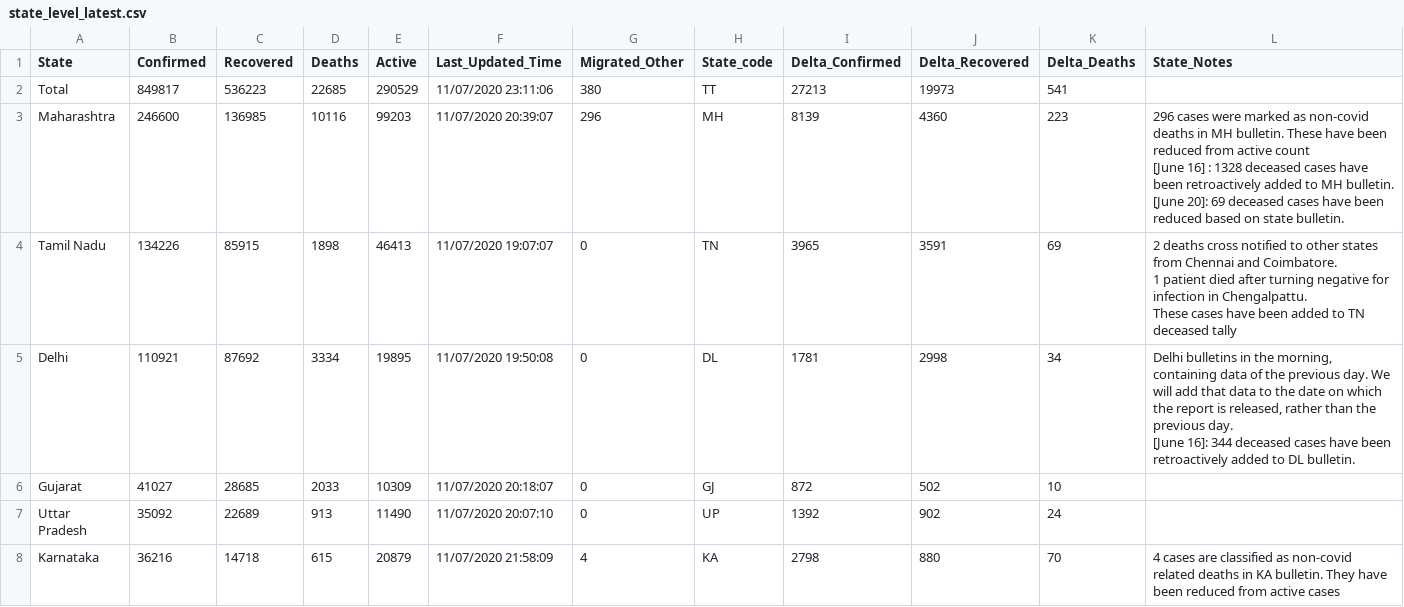
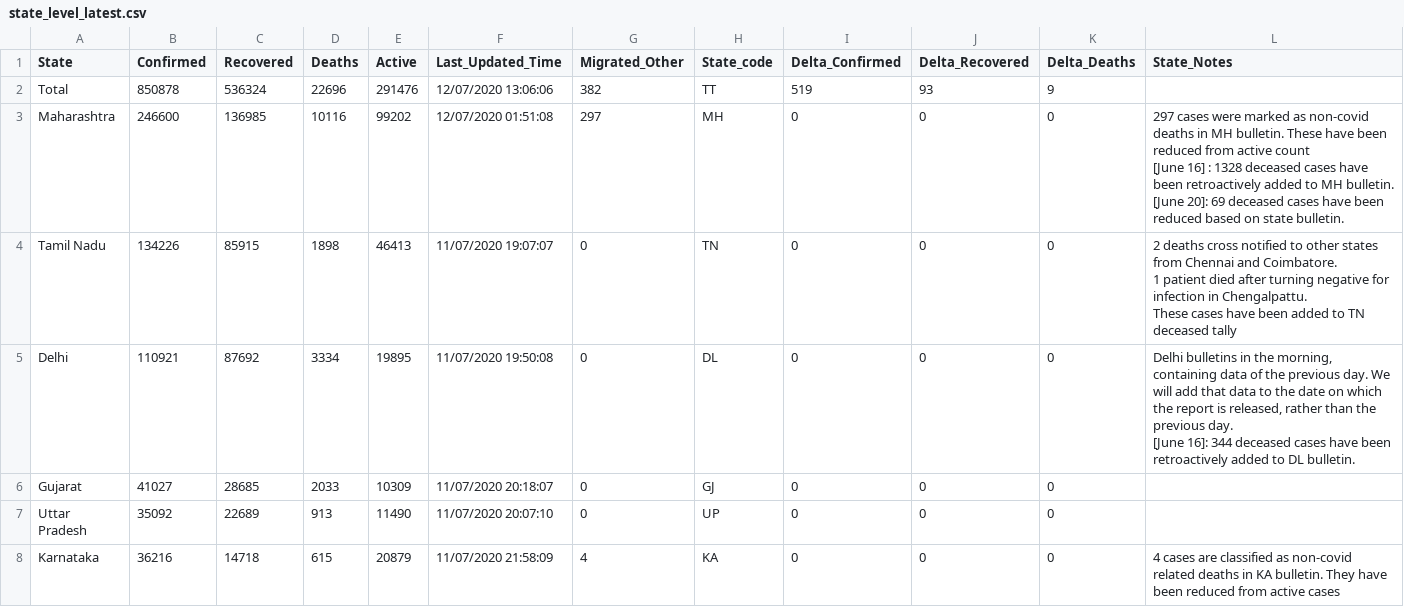
Before and after one commit to Sambhawam07/India-covid19-datasets, a CSV file: state_level_latest.csv, drawn as a sheet; only a part is shown; the diff covers the shown part only.

Commit message:
India.org The current statewise situation 07/12/2020

```diff
--- a/state_level_latest.csv
+++ b/state_level_latest.csv
@@ -1,14 +1,14 @@
 State,Confirmed,Recovered,Deaths,Active,Last_Updated_Time,Migrated_Other,State_code,Delta_Confirmed,Delta_Recovered,Delta_Deaths,State_Notes
-Total,849817,536223,22685,290529,11/07/2020 23:11:06,380,TT,27213,19973,541,
-Maharashtra,246600,136985,10116,99203,11/07/2020 20:39:07,296,MH,8139,4360,223,"296 cases were marked as non-covid deaths in MH bulletin. These have been reduced from active count
-[June 16] : 1328 deceased cases have been retroactively added to MH bulletin.
-[June 20]: 69 deceased cases have been reduced based on state bulletin.
-"
-Tamil Nadu,134226,85915,1898,46413,11/07/2020 19:07:07,0,TN,3965,3591,69,"2 deaths cross notified to other states from Chennai and Coimbatore.
-1 patient died after turning negative for infection in Chengalpattu.
-These cases have been added to TN deceased tally"
-Delhi,110921,87692,3334,19895,11/07/2020 19:50:08,0,DL,1781,2998,34,"Delhi bulletins in the morning, containing data of the previous day. We will add that data to the date on which the report is released, rather than the previous day.
-[June 16]: 344 deceased cases have been retroactively added to DL bulletin."
-Gujarat,41027,28685,2033,10309,11/07/2020 20:18:07,0,GJ,872,502,10,
-Uttar Pradesh,35092,22689,913,11490,11/07/2020 20:07:10,0,UP,1392,902,24,
-Karnataka,36216,14718,615,20879,11/07/2020 21:58:09,4,KA,2798,880,70,4 cases are classified as non-covid related deaths in KA bulletin. They have been reduced from active cases
+Total,850878,536324,22696,291476,12/07/2020 13:06:06,382,TT,519,93,9,
+Maharashtra,246600,136985,10116,99202,12/07/2020 01:51:08,297,MH,0,0,0,"297 cases were marked as non-covid deaths in MH bulletin. These have been reduced from active count
+[June 16] : 1328 deceased cases have been retroactively added to MH bulletin.
+[June 20]: 69 deceased cases have been reduced based on state bulletin.
+"
+Tamil Nadu,134226,85915,1898,46413,11/07/2020 19:07:07,0,TN,0,0,0,"2 deaths cross notified to other states from Chennai and Coimbatore.
+1 patient died after turning negative for infection in Chengalpattu.
+These cases have been added to TN deceased tally"
+Delhi,110921,87692,3334,19895,11/07/2020 19:50:08,0,DL,0,0,0,"Delhi bulletins in the morning, containing data of the previous day. We will add that data to the date on which the report is released, rather than the previous day.
+[June 16]: 344 deceased cases have been retroactively added to DL bulletin."
+Gujarat,41027,28685,2033,10309,11/07/2020 20:18:07,0,GJ,0,0,0,
+Uttar Pradesh,35092,22689,913,11490,11/07/2020 20:07:10,0,UP,0,0,0,
+Karnataka,36216,14718,615,20879,11/07/2020 21:58:09,4,KA,0,0,0,4 cases are classified as non-covid related deaths in KA bulletin. They have been reduced from active cases
```
Also changed, not shown: 122 edited cells elsewhere in this file.
